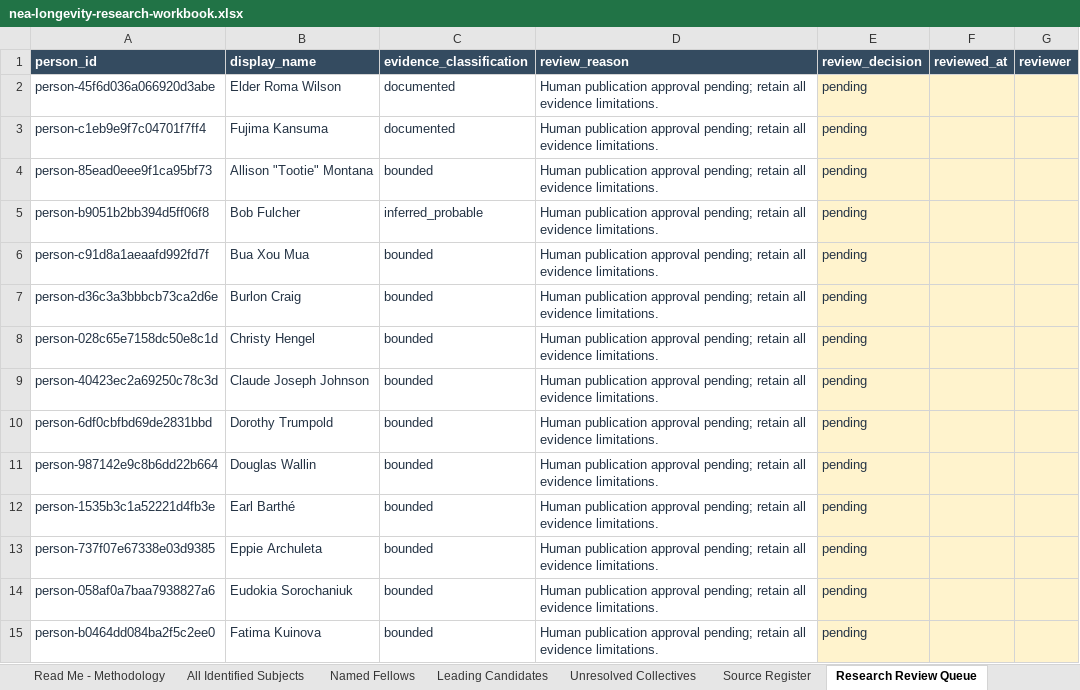
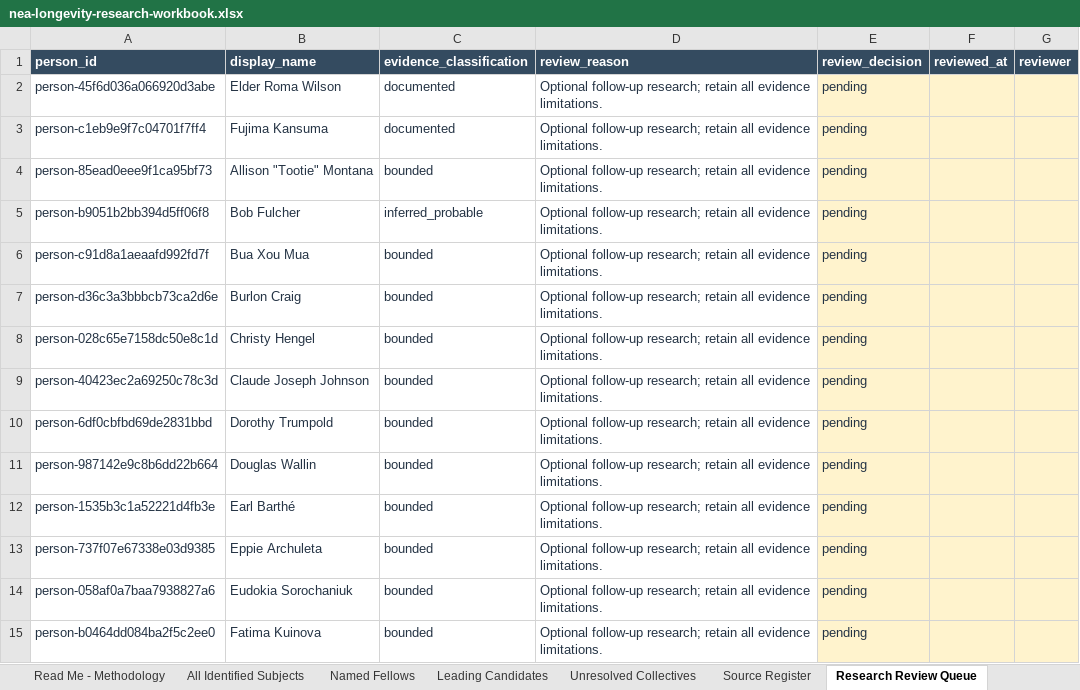
Before and after one commit to RobGonWin/ancestry-archival-validation-expediter, an Excel workbook: data/public/nea-longevity-research-workbook.xlsx, sheet Research Review Queue, drawn as a sheet; only a part is shown; values as stored, in another font and other column widths than the file's, no borders; table styles not drawn; the diff covers the shown part only; the diff names each change by its address in the sheet, - before the commit and + after, or states it on an @@ line.

Commit message:
Refresh publication status notes and final replay checksum

```diff
--- a/data/public/nea-longevity-research-workbook.xlsx (sheet Research Review Queue)
+++ b/data/public/nea-longevity-research-workbook.xlsx (sheet Research Review Queue)
-D2:D15 (review_reason): Human publication approval pending; retain all…
+D2:D15 (review_reason): Optional follow-up research; retain all…
```
Also changed, not shown: 568 edited cells elsewhere in this sheet, sheet Publication Validation, 2 other files.
